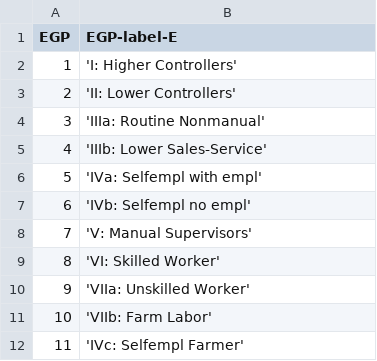
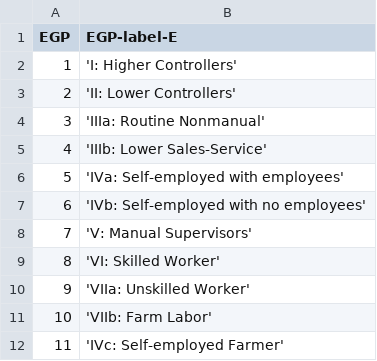
Before and after one commit to cimentadaj/DIGCLASS, a CSV file: data-raw/social_classes/labels/egp11.csv, drawn as a sheet.

```diff
--- a/data-raw/social_classes/labels/egp11.csv
+++ b/data-raw/social_classes/labels/egp11.csv
@@ -5,4 +5,4 @@ EGP,EGP-label-E
 4,'IIIb: Lower Sales-Service'
-5,'IVa: Selfempl with empl'
-6,'IVb: Selfempl no empl'
+5,'IVa: Self-employed with employees'
+6,'IVb: Self-employed with no employees'
 7,'V: Manual Supervisors'
@@ -11,2 +11,2 @@ EGP,EGP-label-E
 10,'VIIb: Farm Labor'
-11,'IVc: Selfempl Farmer'
+11,'IVc: Self-employed Farmer'
```
Also changed, not shown: data-raw/social_classes/labels/egp.csv, 4 other files.
